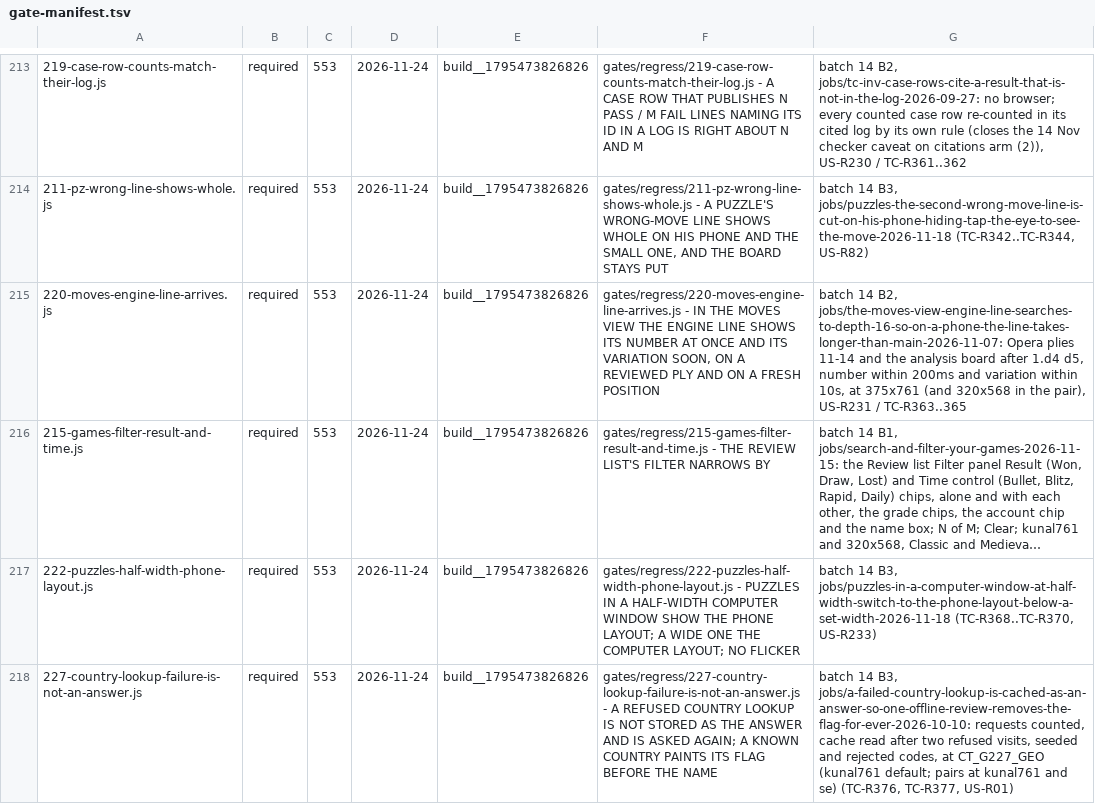
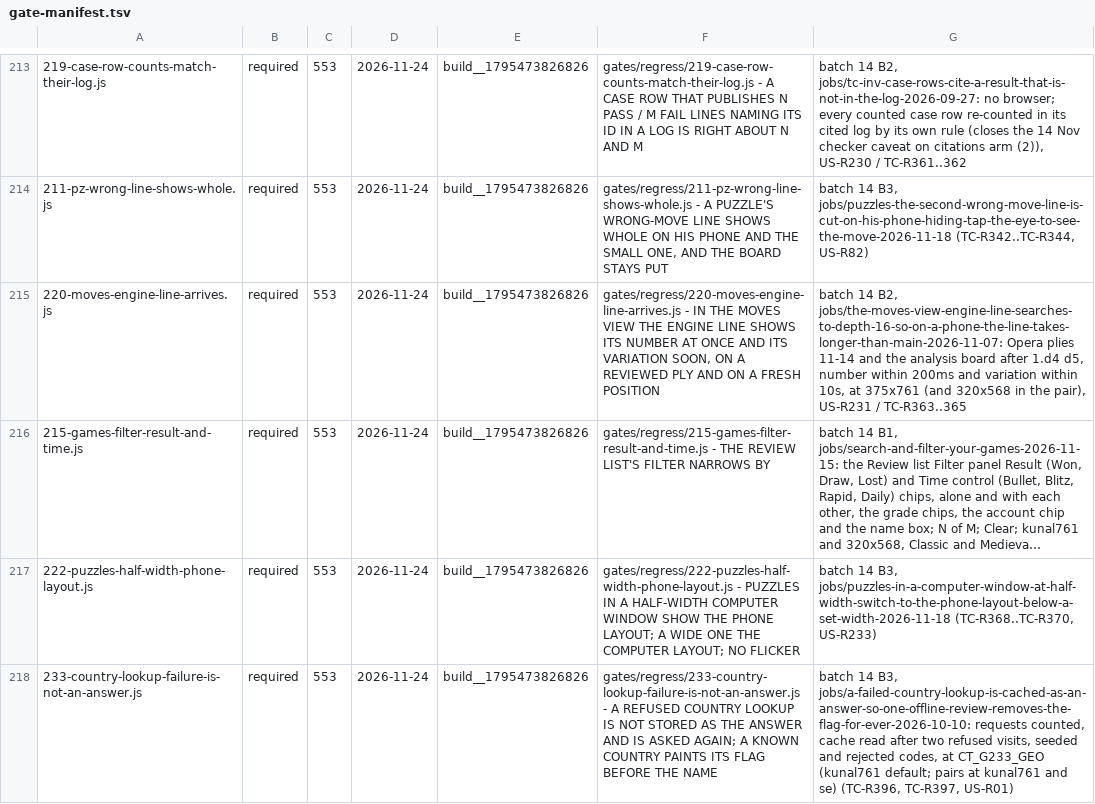
Before and after one commit to LearnToCheckmate/chess-trainer, a TSV file: gates/gate-manifest.tsv, drawn as a sheet; only a part is shown, gaps mark what is left out; long unchanged cells end in ….

```diff
--- a/gates/gate-manifest.tsv
+++ b/gates/gate-manifest.tsv
@@ -217,2 +217,2 @@
 222-puzzles-half-width-phone-layout.js	required	553	2026-11-24	build__1795473826826	gates/regress/222-puzzles-half-width-phone-layout.js - PUZZLES IN A HALF-WIDTH COMPUTER WINDOW SHOW THE PHONE LAYOUT; A WIDE ONE THE COMPUTER LAYOUT; NO FLICKER	batch 14 B3, jobs/puzzles-in-a-computer-window-at-half-width-switch-to-the-phone-layout-below-a-set-width-2026-11-18 (TC-R368..TC-R370, US-R233)
-227-country-lookup-failure-is-not-an-answer.js	required	553	2026-11-24	build__1795473826826	gates/regress/227-country-lookup-failure-is-not-an-answer.js - A REFUSED COUNTRY LOOKUP IS NOT STORED AS THE ANSWER AND IS ASKED AGAIN; A KNOWN COUNTRY PAINTS ITS FLAG BEFORE THE NAME	batch 14 B3, jobs/a-failed-country-lookup-is-cached-as-an-answer-so-one-offline-review-removes-the-flag-for-ever-2026-10-10: requests counted, cache read after two refused visits, seeded and rejected codes, at CT_G227_GEO (kunal761 default; pairs at kunal761 and se) (TC-R376, TC-R377, US-R01)
+233-country-lookup-failure-is-not-an-answer.js	required	553	2026-11-24	build__1795473826826	gates/regress/233-country-lookup-failure-is-not-an-answer.js - A REFUSED COUNTRY LOOKUP IS NOT STORED AS THE ANSWER AND IS ASKED AGAIN; A KNOWN COUNTRY PAINTS ITS FLAG BEFORE THE NAME	batch 14 B3, jobs/a-failed-country-lookup-is-cached-as-an-answer-so-one-offline-review-removes-the-flag-for-ever-2026-10-10: requests counted, cache read after two refused visits, seeded and rejected codes, at CT_G233_GEO (kunal761 default; pairs at kunal761 and se) (TC-R396, TC-R397, US-R01)
```
Also changed, not shown: claude/agents/negated-regex-guards.tsv, 9 other files.
